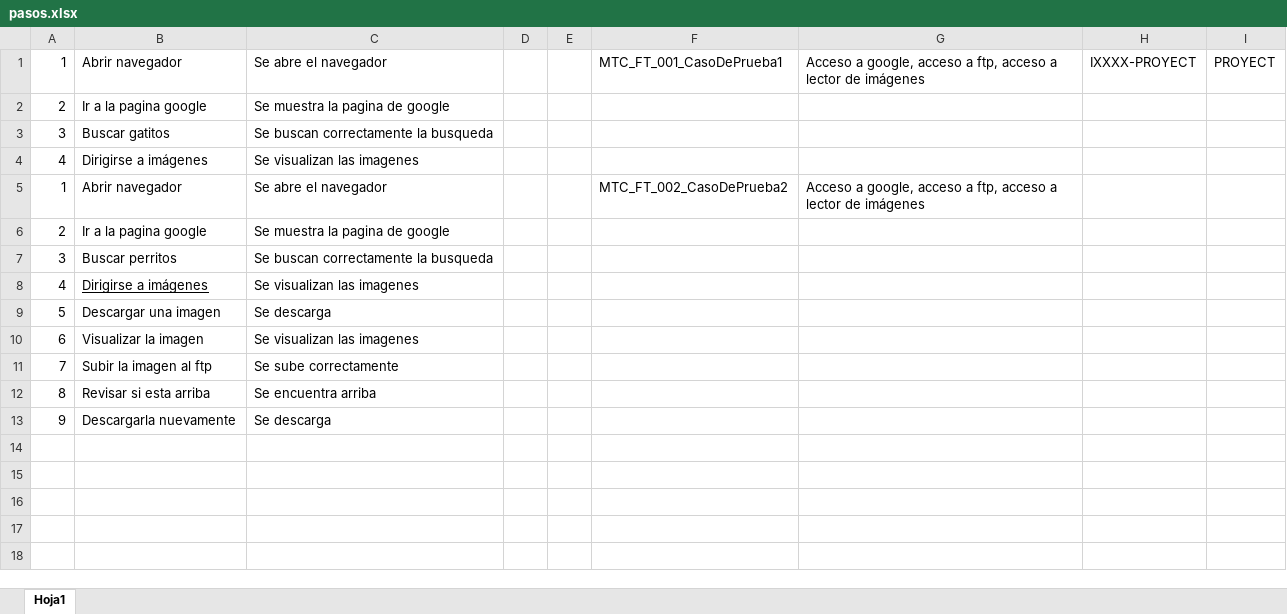
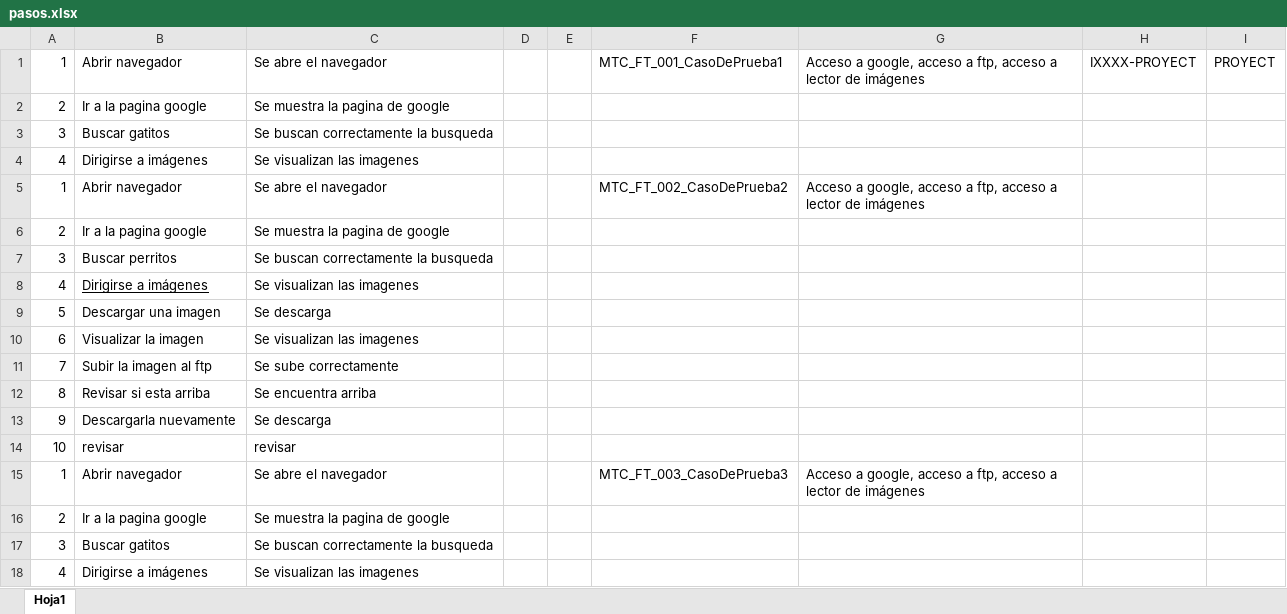
Before and after one commit to conesv/evidencias, an Excel workbook: src/main/resources/pasos.xlsx, sheet Hoja1, drawn as a sheet; values as stored, in another font and other column widths than the file's, no borders; the diff names each change by its address in the sheet, - before the commit and + after, or states it on an @@ line.

```diff
--- a/src/main/resources/pasos.xlsx (sheet Hoja1)
+++ b/src/main/resources/pasos.xlsx (sheet Hoja1)
+row 14: 10 | revisar | revisar
+row 15: 1 | Abrir navegador | Se abre el navegador |  |  | MTC_FT_003_CasoDePrueba3 | Acceso a google, acceso a ftp, acceso a lector de imágenes
+row 16: 2 | Ir a la pagina google | Se muestra la pagina de google
+row 17: 3 | Buscar gatitos | Se buscan correctamente la busqueda
+row 18: 4 | Dirigirse a imágenes | Se visualizan las imagenes
```
Also changed, not shown: 5 other files.
